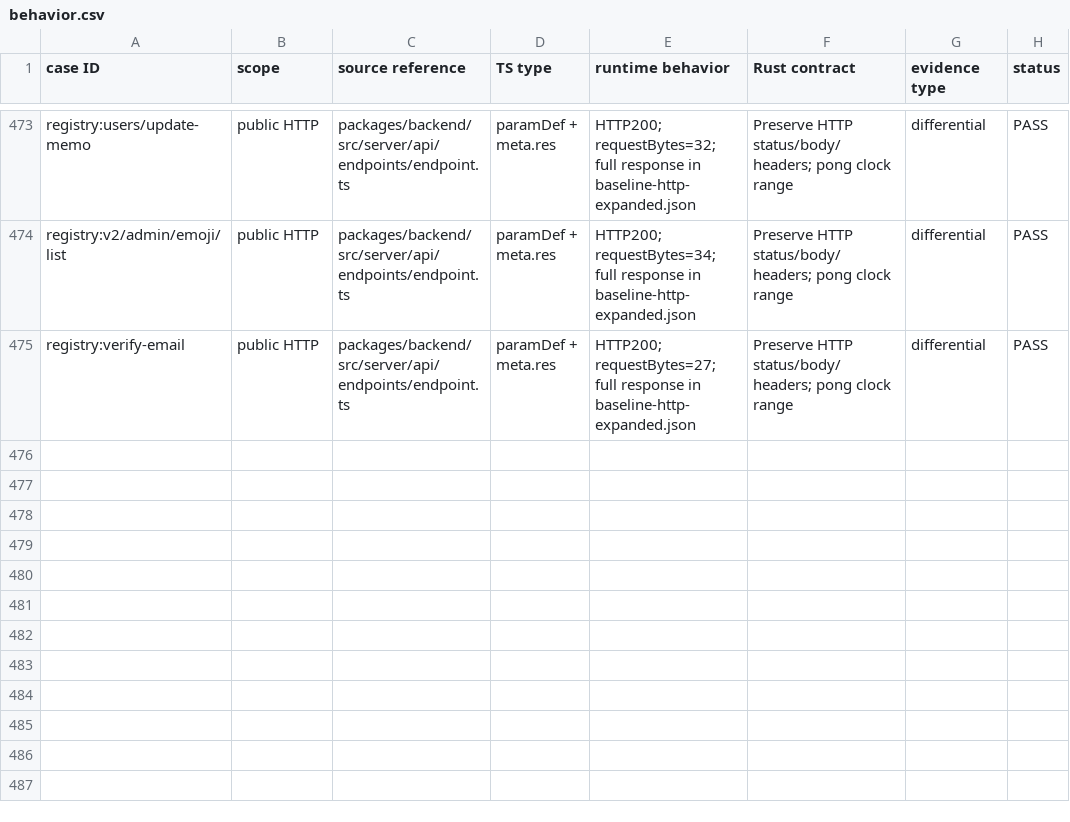
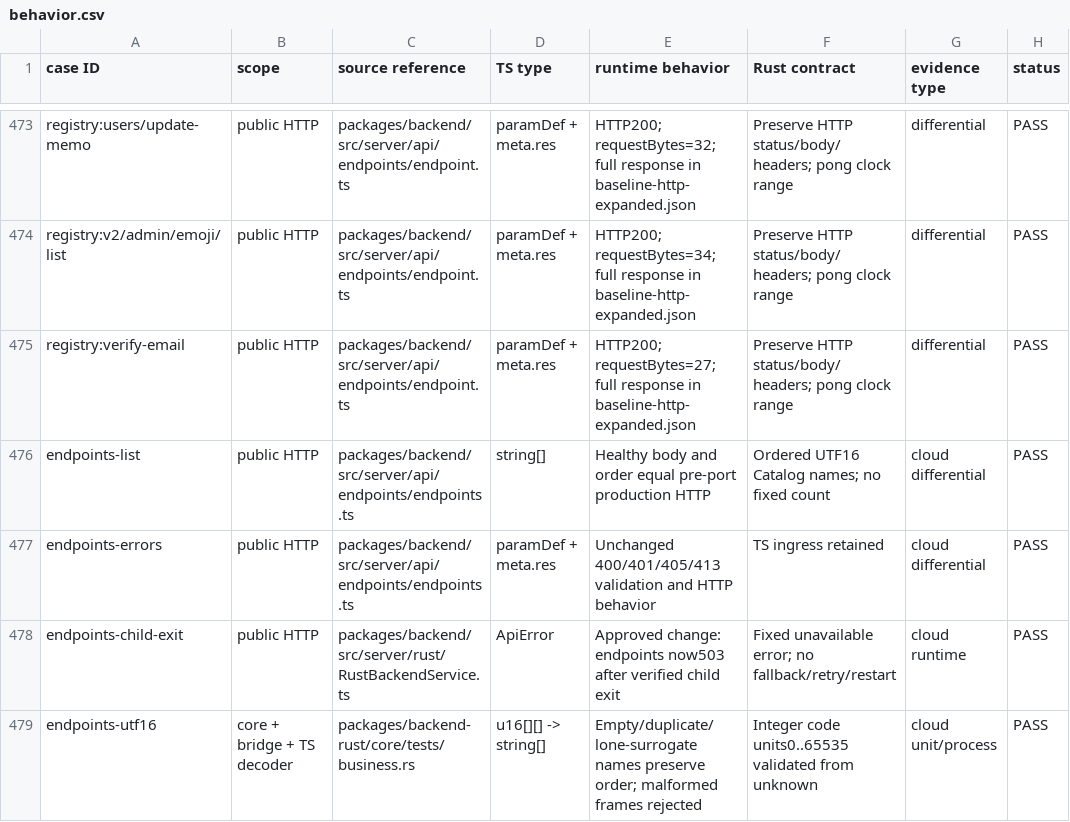
Before and after one commit to mothue/misskey, a CSV file: docs/ts-to-rs/behavior.csv, drawn as a sheet; only a part is shown, gaps mark what is left out.

Commit message:
feat(backend): run endpoints listing through Rust

```diff
--- a/docs/ts-to-rs/behavior.csv
+++ b/docs/ts-to-rs/behavior.csv
@@ -475 +475,5 @@ registry:v2/admin/emoji/list,public HTTP,packages/backend/src/server/api/endpoin
 registry:verify-email,public HTTP,packages/backend/src/server/api/endpoints/endpoint.ts,paramDef + meta.res,HTTP200; requestBytes=27; full response in baseline-http-expanded.json,Preserve HTTP status/body/headers; pong clock range,differential,PASS
+endpoints-list,public HTTP,packages/backend/src/server/api/endpoints/endpoints.ts,string[],Healthy body and order equal pre-port production HTTP,Ordered UTF16 Catalog names; no fixed count,cloud differential,PASS
+endpoints-errors,public HTTP,packages/backend/src/server/api/endpoints/endpoints.ts,paramDef + meta.res,Unchanged 400/401/405/413 validation and HTTP behavior,TS ingress retained,cloud differential,PASS
+endpoints-child-exit,public HTTP,packages/backend/src/server/rust/RustBackendService.ts,ApiError,Approved change: endpoints now503 after verified child exit,Fixed unavailable error; no fallback/retry/restart,cloud runtime,PASS
+endpoints-utf16,core + bridge + TS decoder,packages/backend-rust/core/tests/business.rs,u16[][] -> string[],Empty/duplicate/lone-surrogate names preserve order; malformed frames rejected,Integer code units0..65535 validated from unknown,cloud unit/process,PASS
```
Also changed, not shown: 14 other files.
